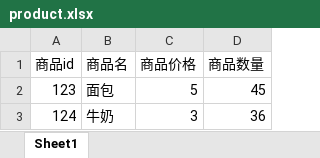
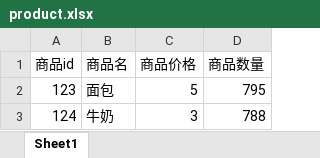
Before and after one commit to Butcher-hub/CmdShopInLQ, an Excel workbook: product.xlsx, sheet Sheet1, drawn as a sheet; values as stored, in another font and other column widths than the file's, no borders; the diff names each change by its address in the sheet, - before the commit and + after, or states it on an @@ line.

```diff
--- a/product.xlsx (sheet Sheet1)
+++ b/product.xlsx (sheet Sheet1)
-D2 (商品数量): 45
+D2 (商品数量): 795
-D3 (商品数量): 36
+D3 (商品数量): 788
```
Also changed, not shown: Users.xlsx, 7 other files.
